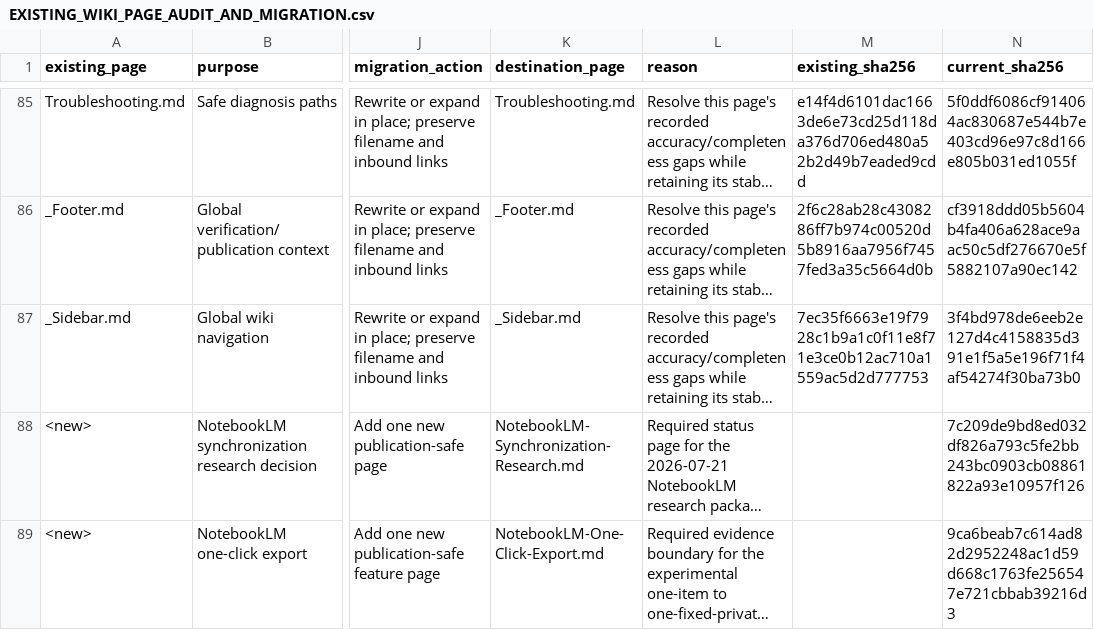
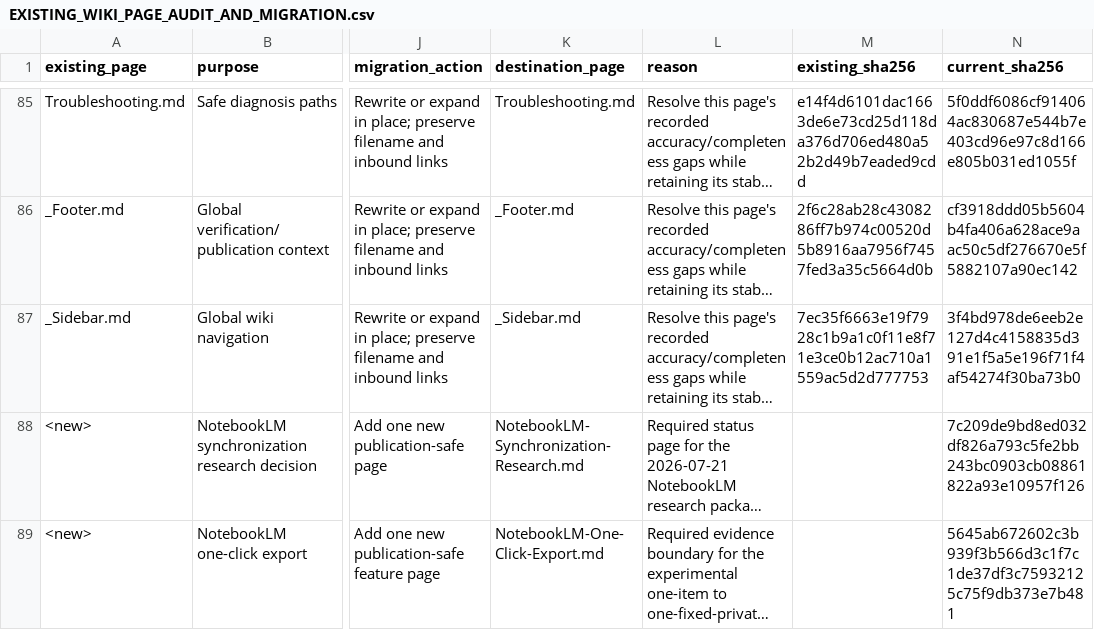
Before and after one commit to arunpr614/ai-brain, a CSV file: docs/feature-council/project-wiki/EXISTING_WIKI_PAGE_AUDIT_AND_MIGRATION.csv, drawn as a sheet; only a part is shown, gaps mark what is left out; long unchanged cells end in …; the diff names each change by its address in the sheet, - before the commit and + after, or states it on an @@ line.

```diff
--- a/docs/feature-council/project-wiki/EXISTING_WIKI_PAGE_AUDIT_AND_MIGRATION.csv
+++ b/docs/feature-council/project-wiki/EXISTING_WIKI_PAGE_AUDIT_AND_MIGRATION.csv
-N89 (current_sha256): 9ca6beab7c614ad82d2952248ac1d59d668c1763fe256547e721cbbab39216d3
+N89 (current_sha256): 5645ab672602c3b939f3b566d3c1f7c1de37df3c75932125c75f9db373e7b481
```
Also changed, not shown: 27 other files.
